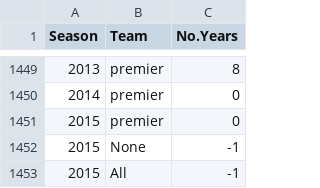
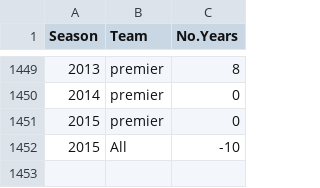
Before and after one commit to camroberts/udacity, a CSV file: data/nrl_stats.csv, drawn as a sheet; only a part is shown, gaps mark what is left out.

```diff
--- a/data/nrl_stats.csv
+++ b/data/nrl_stats.csv
@@ -1451,3 +1451,2 @@
 "2015","premier",0
-"2015","None",-1
-"2015","All",-1
+"2015","All",-10
```
Also changed, not shown: 1 other file.
